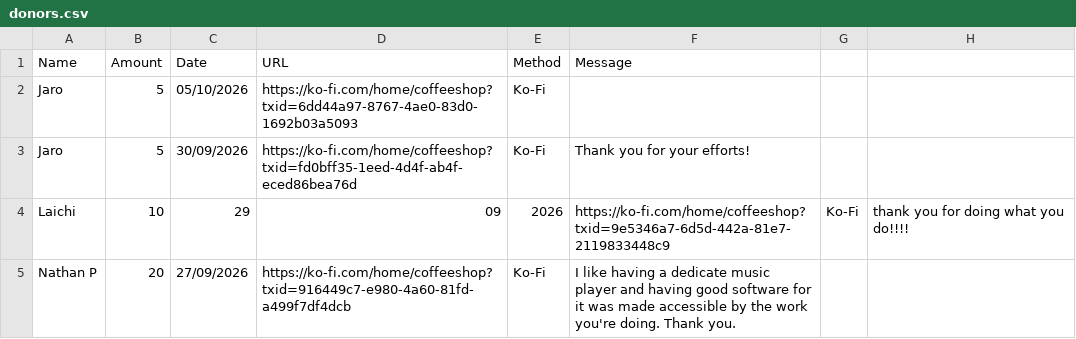
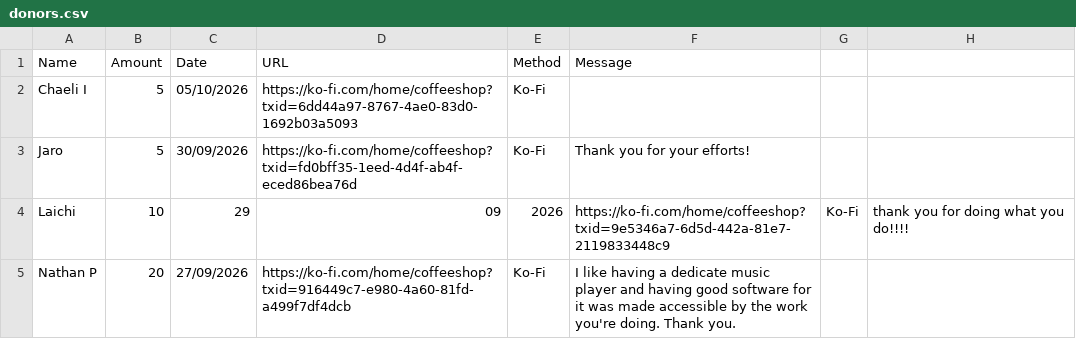
Before and after one commit to y1-community/Innioasis-Updater, a CSV file: donors.csv, drawn as a sheet; only a part is shown.

Commit message:
Thank you to Chaeli I for supporting our projects
We couldn't do what we do without the kind support of the community

```diff
--- a/donors.csv
+++ b/donors.csv
@@ -1,3 +1,3 @@
 Name,Amount,Date,URL,Method,Message
-Jaro,5,05/10/2026,https://ko-fi.com/home/coffeeshop?txid=6dd44a97-8767-4ae0-83d0-1692b03a5093,Ko-Fi
+Chaeli I,5,05/10/2026,https://ko-fi.com/home/coffeeshop?txid=6dd44a97-8767-4ae0-83d0-1692b03a5093,Ko-Fi
 Jaro,5,30/09/2026,https://ko-fi.com/home/coffeeshop?txid=fd0bff35-1eed-4d4f-ab4f-eced86bea76d,Ko-Fi,Thank you for your efforts!
```
